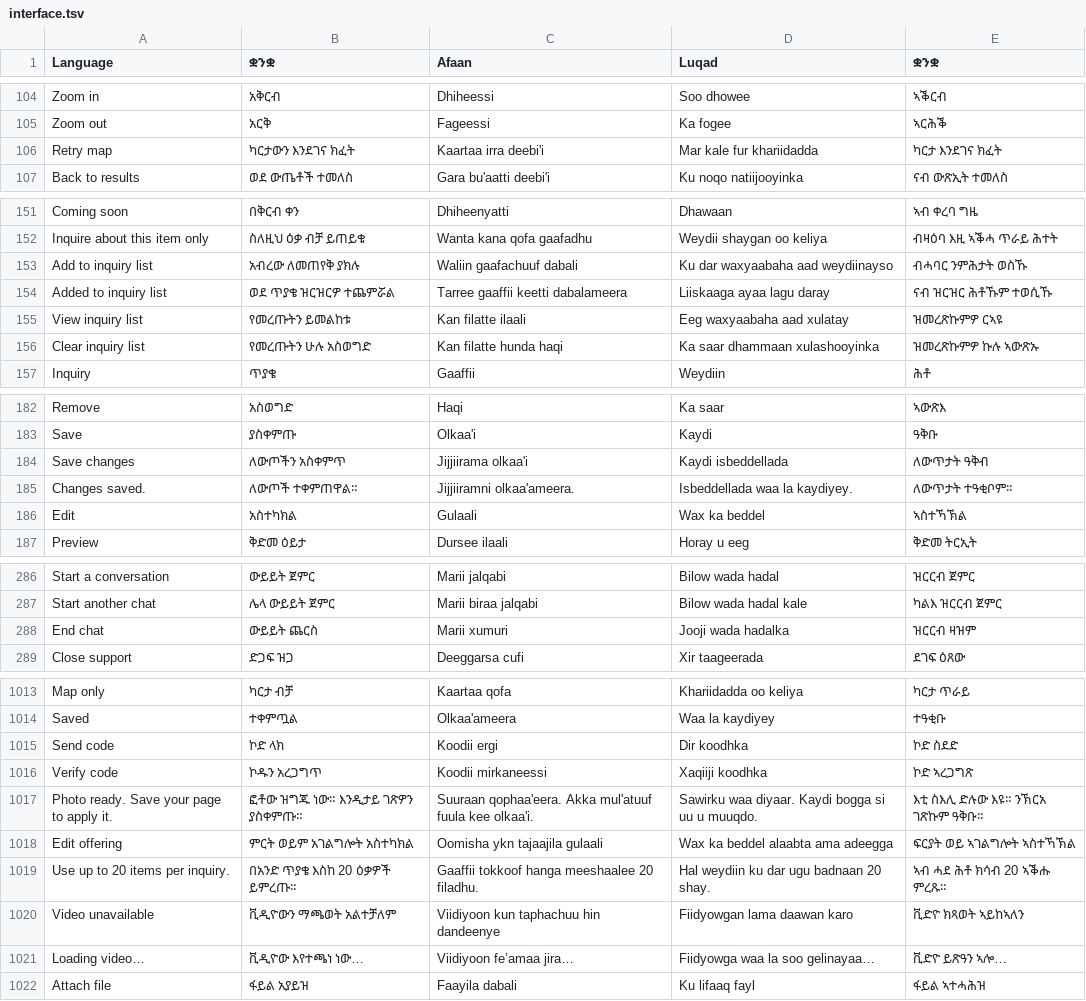
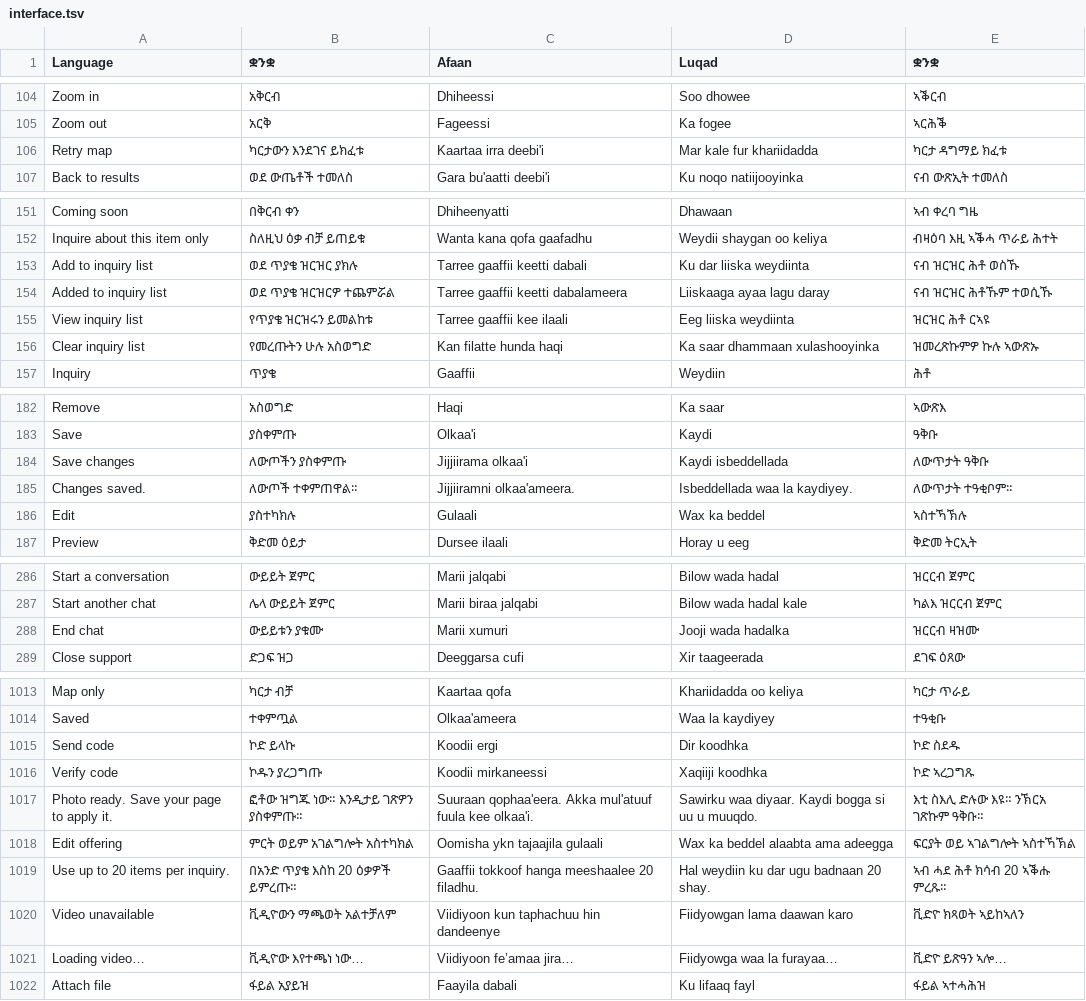
Before and after one commit to falmata-tech/suqpage-saas, a TSV file: locales/interface.tsv, drawn as a sheet; only a part is shown, gaps mark what is left out; the diff covers the shown part only.

```diff
--- a/locales/interface.tsv
+++ b/locales/interface.tsv
@@ -105,3 +105,3 @@ Zoom in	አቅርብ	Dhiheessi	Soo dhowee	ኣቕርብ
 Zoom out	አርቅ	Fageessi	Ka fogee	ኣርሕቕ
-Retry map	ካርታውን እንደገና ክፈት	Kaartaa irra deebi'i	Mar kale fur khariidadda	ካርታ እንደገና ክፈት
+Retry map	ካርታውን እንደገና ይክፈቱ	Kaartaa irra deebi'i	Mar kale fur khariidadda	ካርታ ዳግማይ ክፈቱ
 Back to results	ወደ ውጤቶች ተመለስ	Gara bu'aatti deebi'i	Ku noqo natiijooyinka	ናብ ውጽኢት ተመለስ
@@ -152,5 +152,5 @@ Coming soon	በቅርብ ቀን	Dhiheenyatti	Dhawaan	ኣብ ቀረባ ግዜ
 Inquire about this item only	ስለዚህ ዕቃ ብቻ ይጠይቁ	Wanta kana qofa gaafadhu	Weydii shaygan oo keliya	ብዛዕባ እዚ ኣቕሓ ጥራይ ሕተት
-Add to inquiry list	አብረው ለመጠየቅ ያክሉ	Waliin gaafachuuf dabali	Ku dar waxyaabaha aad weydiinayso	ብሓባር ንምሕታት ወስኹ
+Add to inquiry list	ወደ ጥያቄ ዝርዝር ያክሉ	Tarree gaaffii keetti dabali	Ku dar liiska weydiinta	ናብ ዝርዝር ሕቶ ወስኹ
 Added to inquiry list	ወደ ጥያቄ ዝርዝርዎ ተጨምሯል	Tarree gaaffii keetti dabalameera	Liiskaaga ayaa lagu daray	ናብ ዝርዝር ሕቶኹም ተወሲኹ
-View inquiry list	የመረጡትን ይመልከቱ	Kan filatte ilaali	Eeg waxyaabaha aad xulatay	ዝመረጽኩምዎ ርኣዩ
+View inquiry list	የጥያቄ ዝርዝሩን ይመልከቱ	Tarree gaaffii kee ilaali	Eeg liiska weydiinta	ዝርዝር ሕቶ ርኣዩ
 Clear inquiry list	የመረጡትን ሁሉ አስወግድ	Kan filatte hunda haqi	Ka saar dhammaan xulashooyinka	ዝመረጽኩምዎ ኩሉ ኣውጽኡ
@@ -183,5 +183,5 @@ Remove	አስወግድ	Haqi	Ka saar	ኣውጽእ
 Save	ያስቀምጡ	Olkaa'i	Kaydi	ዓቅቡ
-Save changes	ለውጦችን አስቀምጥ	Jijjiirama olkaa'i	Kaydi isbeddellada	ለውጥታት ዓቅብ
+Save changes	ለውጦችን ያስቀምጡ	Jijjiirama olkaa'i	Kaydi isbeddellada	ለውጥታት ዓቅቡ
 Changes saved.	ለውጦች ተቀምጠዋል።	Jijjiiramni olkaa'ameera.	Isbeddellada waa la kaydiyey.	ለውጥታት ተዓቂቦም።
-Edit	አስተካክል	Gulaali	Wax ka beddel	ኣስተኻኽል
+Edit	ያስተካክሉ	Gulaali	Wax ka beddel	ኣስተኻኽሉ
 Preview	ቅድመ ዕይታ	Dursee ilaali	Horay u eeg	ቅድመ ትርኢት
@@ -287,3 +287,3 @@ Start a conversation	ውይይት ጀምር	Marii jalqabi	Bilow wada hadal	ዝ
 Start another chat	ሌላ ውይይት ጀምር	Marii biraa jalqabi	Bilow wada hadal kale	ካልእ ዝርርብ ጀምር
-End chat	ውይይት ጨርስ	Marii xumuri	Jooji wada hadalka	ዝርርብ ዛዝም
+End chat	ውይይቱን ያቁሙ	Marii xumuri	Jooji wada hadalka	ዝርርብ ዛዝሙ
 Close support	ድጋፍ ዝጋ	Deeggarsa cufi	Xir taageerada	ደገፍ ዕጸው
@@ -1014,4 +1014,4 @@ Map only	ካርታ ብቻ	Kaartaa qofa	Khariidadda oo keliya	ካርታ ጥራይ
 Saved	ተቀምጧል	Olkaa'ameera	Waa la kaydiyey	ተዓቂቡ
-Send code	ኮድ ላክ	Koodii ergi	Dir koodhka	ኮድ ስደድ
-Verify code	ኮዱን አረጋግጥ	Koodii mirkaneessi	Xaqiiji koodhka	ኮድ ኣረጋግጽ
+Send code	ኮድ ይላኩ	Koodii ergi	Dir koodhka	ኮድ ስደዱ
+Verify code	ኮዱን ያረጋግጡ	Koodii mirkaneessi	Xaqiiji koodhka	ኮድ ኣረጋግጹ
 Photo ready. Save your page to apply it.	ፎቶው ዝግጁ ነው። እንዲታይ ገጽዎን ያስቀምጡ።	Suuraan qophaa'eera. Akka mul'atuuf fuula kee olkaa'i.	Sawirku waa diyaar. Kaydi bogga si uu u muuqdo.	እቲ ስእሊ ድሉው እዩ። ንኽርአ ገጽኩም ዓቅቡ።
@@ -1020,3 +1020,3 @@ Use up to 20 items per inquiry.	በአንድ ጥያቄ እስከ 20 ዕቃዎች
 Video unavailable	ቪዲዮውን ማጫወት አልተቻለም	Viidiyoon kun taphachuu hin dandeenye	Fiidyowgan lama daawan karo	ቪድዮ ክጻወት ኣይከኣለን
-Loading video…	ቪዲዮው እየተጫነ ነው…	Viidiyoon fe’amaa jira…	Fiidyowga waa la soo gelinayaa…	ቪድዮ ይጽዓን ኣሎ…
+Loading video…	ቪዲዮው እየተጫነ ነው…	Viidiyoon fe’amaa jira…	Fiidyowga waa la furayaa…	ቪድዮ ይጽዓን ኣሎ…
 Attach file	ፋይል አያይዝ	Faayila dabali	Ku lifaaq fayl	ፋይል ኣተሓሕዝ
```
Also changed, not shown: 20 edited cells elsewhere in this file, 15 other files.
